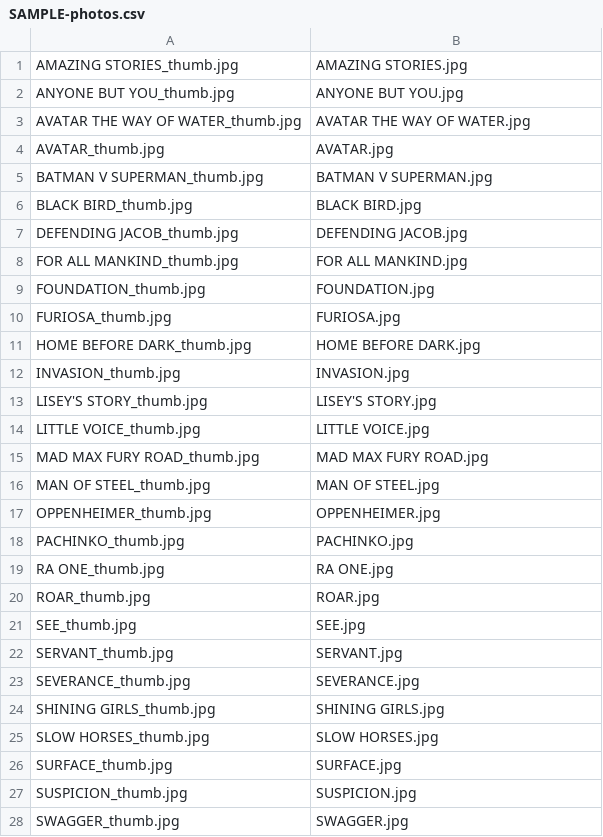
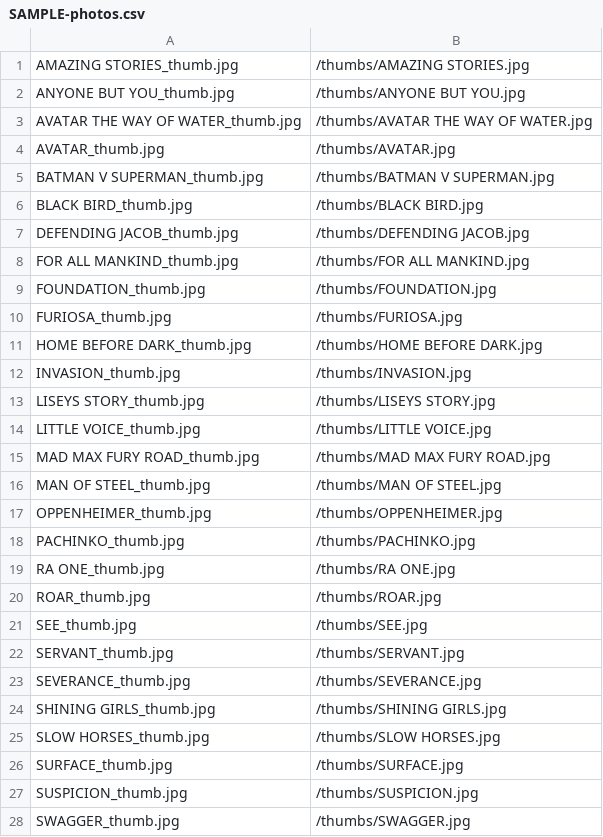
Before and after one commit to shreytyagi/shreytyagi, a CSV file: photos/SAMPLE-photos/SAMPLE-photos.csv, drawn as a sheet; only a part is shown; the diff covers the shown part only.

```diff
--- a/photos/SAMPLE-photos/SAMPLE-photos.csv
+++ b/photos/SAMPLE-photos/SAMPLE-photos.csv
@@ -1,28 +1,28 @@
-"AMAZING STORIES_thumb.jpg","AMAZING STORIES.jpg"
-"ANYONE BUT YOU_thumb.jpg","ANYONE BUT YOU.jpg"
-"AVATAR THE WAY OF WATER_thumb.jpg","AVATAR THE WAY OF WATER.jpg"
-"AVATAR_thumb.jpg","AVATAR.jpg"
-"BATMAN V SUPERMAN_thumb.jpg","BATMAN V SUPERMAN.jpg"
-"BLACK BIRD_thumb.jpg","BLACK BIRD.jpg"
-"DEFENDING JACOB_thumb.jpg","DEFENDING JACOB.jpg"
-"FOR ALL MANKIND_thumb.jpg","FOR ALL MANKIND.jpg"
-"FOUNDATION_thumb.jpg","FOUNDATION.jpg"
-"FURIOSA_thumb.jpg","FURIOSA.jpg"
-"HOME BEFORE DARK_thumb.jpg","HOME BEFORE DARK.jpg"
-"INVASION_thumb.jpg","INVASION.jpg"
-"LISEY'S STORY_thumb.jpg","LISEY'S STORY.jpg"
-"LITTLE VOICE_thumb.jpg","LITTLE VOICE.jpg"
-"MAD MAX FURY ROAD_thumb.jpg","MAD MAX FURY ROAD.jpg"
-"MAN OF STEEL_thumb.jpg","MAN OF STEEL.jpg"
-"OPPENHEIMER_thumb.jpg","OPPENHEIMER.jpg"
-"PACHINKO_thumb.jpg","PACHINKO.jpg"
-"RA ONE_thumb.jpg","RA ONE.jpg"
-"ROAR_thumb.jpg","ROAR.jpg"
-"SEE_thumb.jpg","SEE.jpg"
-"SERVANT_thumb.jpg","SERVANT.jpg"
-"SEVERANCE_thumb.jpg","SEVERANCE.jpg"
-"SHINING GIRLS_thumb.jpg","SHINING GIRLS.jpg"
-"SLOW HORSES_thumb.jpg","SLOW HORSES.jpg"
-"SURFACE_thumb.jpg","SURFACE.jpg"
-"SUSPICION_thumb.jpg","SUSPICION.jpg"
-"SWAGGER_thumb.jpg","SWAGGER.jpg"
+"AMAZING STORIES_thumb.jpg","/thumbs/AMAZING STORIES.jpg"
+"ANYONE BUT YOU_thumb.jpg","/thumbs/ANYONE BUT YOU.jpg"
+"AVATAR THE WAY OF WATER_thumb.jpg","/thumbs/AVATAR THE WAY OF WATER.jpg"
+"AVATAR_thumb.jpg","/thumbs/AVATAR.jpg"
+"BATMAN V SUPERMAN_thumb.jpg","/thumbs/BATMAN V SUPERMAN.jpg"
+"BLACK BIRD_thumb.jpg","/thumbs/BLACK BIRD.jpg"
+"DEFENDING JACOB_thumb.jpg","/thumbs/DEFENDING JACOB.jpg"
+"FOR ALL MANKIND_thumb.jpg","/thumbs/FOR ALL MANKIND.jpg"
+"FOUNDATION_thumb.jpg","/thumbs/FOUNDATION.jpg"
+"FURIOSA_thumb.jpg","/thumbs/FURIOSA.jpg"
+"HOME BEFORE DARK_thumb.jpg","/thumbs/HOME BEFORE DARK.jpg"
+"INVASION_thumb.jpg","/thumbs/INVASION.jpg"
+"LISEYS STORY_thumb.jpg","/thumbs/LISEYS STORY.jpg"
+"LITTLE VOICE_thumb.jpg","/thumbs/LITTLE VOICE.jpg"
+"MAD MAX FURY ROAD_thumb.jpg","/thumbs/MAD MAX FURY ROAD.jpg"
+"MAN OF STEEL_thumb.jpg","/thumbs/MAN OF STEEL.jpg"
+"OPPENHEIMER_thumb.jpg","/thumbs/OPPENHEIMER.jpg"
+"PACHINKO_thumb.jpg","/thumbs/PACHINKO.jpg"
+"RA ONE_thumb.jpg","/thumbs/RA ONE.jpg"
+"ROAR_thumb.jpg","/thumbs/ROAR.jpg"
+"SEE_thumb.jpg","/thumbs/SEE.jpg"
+"SERVANT_thumb.jpg","/thumbs/SERVANT.jpg"
+"SEVERANCE_thumb.jpg","/thumbs/SEVERANCE.jpg"
+"SHINING GIRLS_thumb.jpg","/thumbs/SHINING GIRLS.jpg"
+"SLOW HORSES_thumb.jpg","/thumbs/SLOW HORSES.jpg"
+"SURFACE_thumb.jpg","/thumbs/SURFACE.jpg"
+"SUSPICION_thumb.jpg","/thumbs/SUSPICION.jpg"
+"SWAGGER_thumb.jpg","/thumbs/SWAGGER.jpg"
```
Also changed, not shown: 16 edited cells elsewhere in this file, 43 other files.
